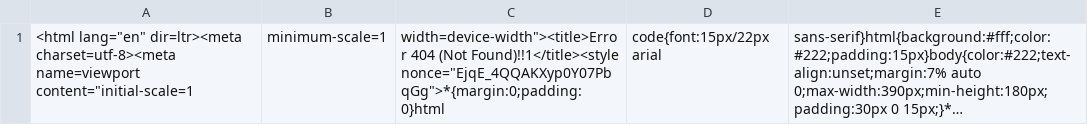
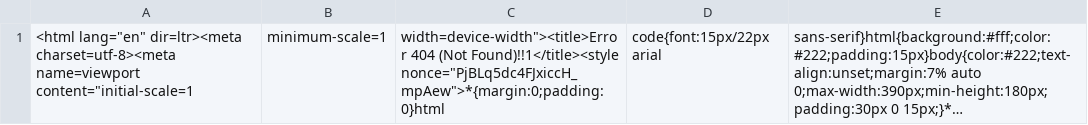
Before and after one commit to nehciyh/cargo-dashboard, a CSV file: data.csv, drawn as a sheet; long unchanged cells end in …; the diff names each change by its address in the sheet, - before the commit and + after, or states it on an @@ line.

```diff
--- a/data.csv
+++ b/data.csv
-C1: …(Not Found)!!1</title><style nonce="EjqE_4QQAKXyp0Y07PbqGg">*{margin:0;padding:0}html
+C1: …(Not Found)!!1</title><style nonce="PjBLq5dc4FJxiccH_mpAew">*{margin:0;padding:0}html
```
